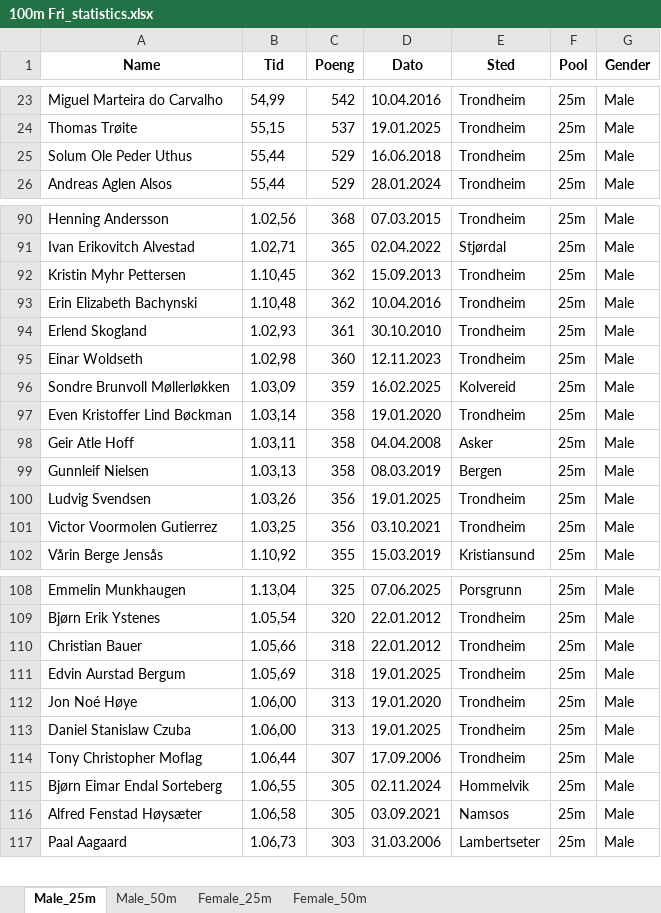
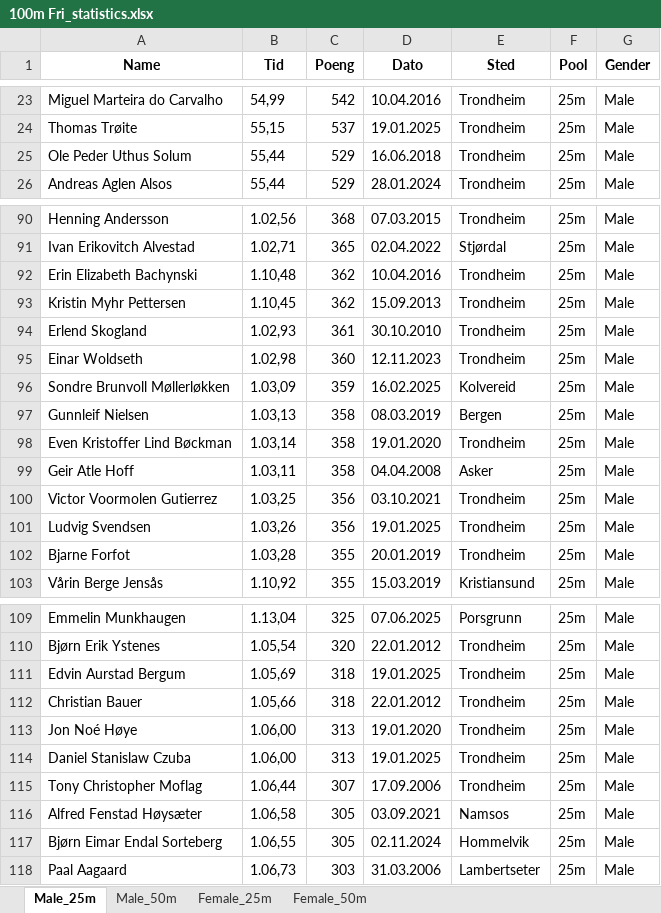
Before and after one commit to ingesqz/tslk, an Excel workbook: Statistics/100m Fri_statistics.xlsx, sheet Male_25m, drawn as a sheet; only a part is shown, gaps mark what is left out; values as stored, in another font and other column widths than the file's, no borders; addresses are those after the commit; the diff covers the shown part only; the diff names each change by its address in the sheet, - before the commit and + after, or states it on an @@ line.

```diff
--- a/Statistics/100m Fri_statistics.xlsx (sheet Male_25m)
+++ b/Statistics/100m Fri_statistics.xlsx (sheet Male_25m)
-A25 (Name): Solum Ole Peder Uthus
+A25 (Name): Ole Peder Uthus Solum
@@ row 93 moved to row 92: Erin Elizabeth Bachynski @@
@@ row 99 moved to row 97: Gunnleif Nielsen @@
+row 100: Victor Voormolen Gutierrez | 1.03,25 | 356 | 03.10.2021 | Trondheim | 25m | Male
-A102 (Name): Victor Voormolen Gutierrez
+A102 (Name): Bjarne Forfot
-B102 (Tid): 1.03,25
+B102 (Tid): 1.03,28
-C102 (Poeng): 356
+C102 (Poeng): 355
-D102 (Dato): 03.10.2021
+D102 (Dato): 20.01.2019
```
Also changed, not shown: 20 moved rows elsewhere in this sheet, sheet Female_25m, sheet Male_50m, sheet Female_50m, Statistics/200m Medley_statistics.xlsx, Statistics/200m Rygg_statistics.xlsx, 37 other files.
